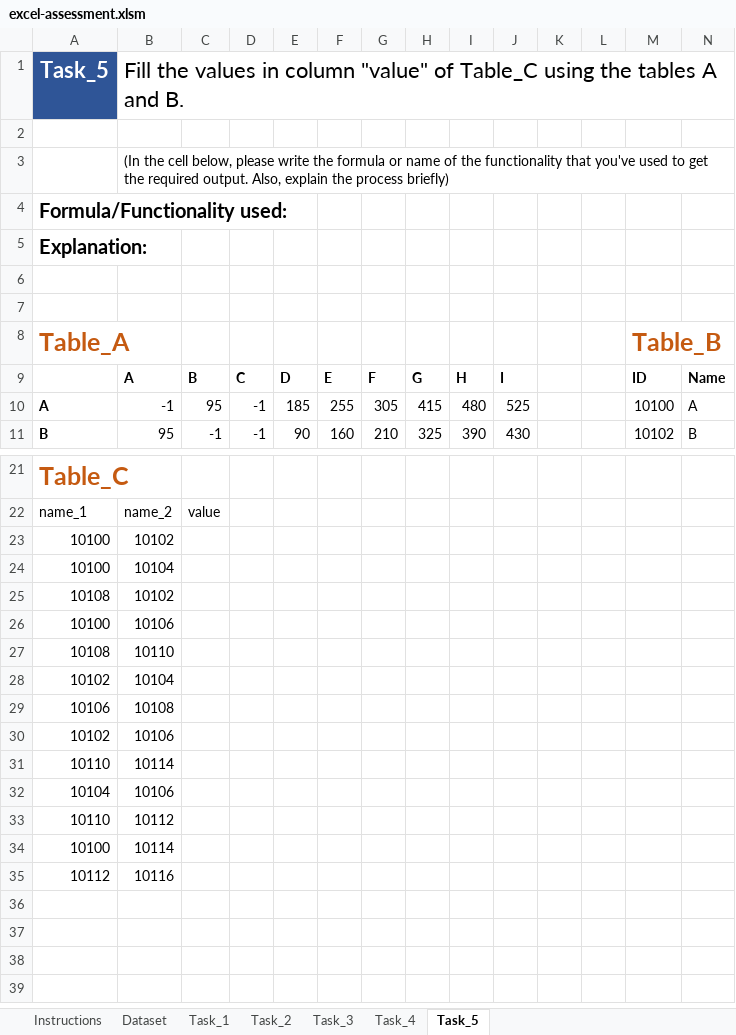
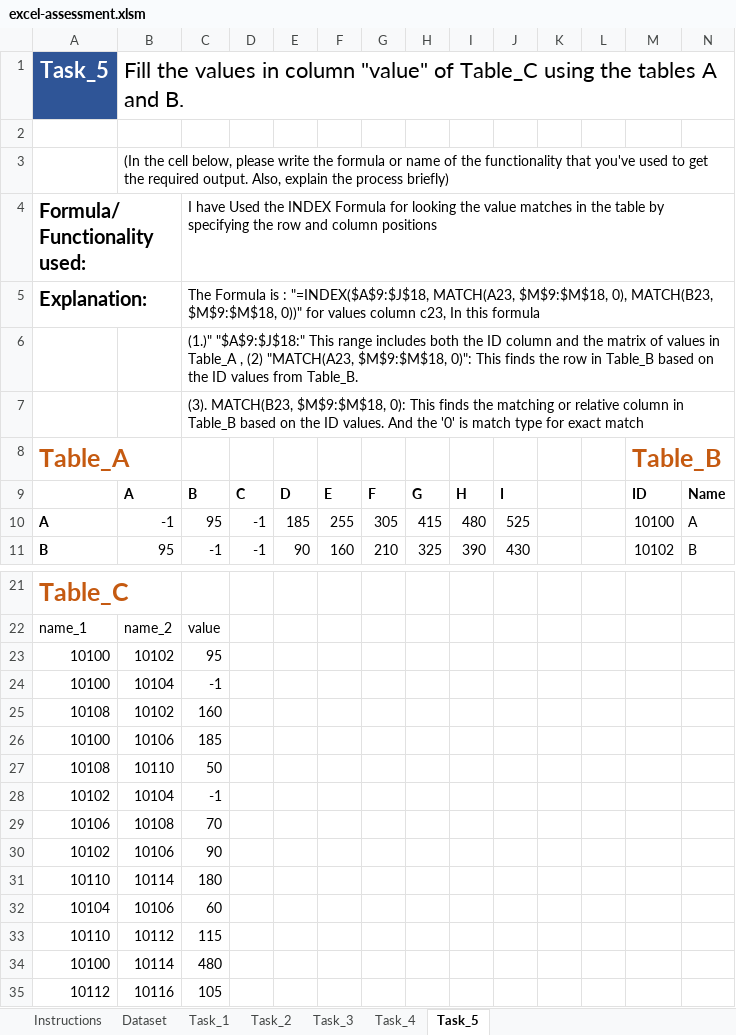
Before and after one commit to legionJP/MapUp-DA-Assessment-2024, an Excel workbook: submissions/excel-assessment.xlsm, sheet Task_5, drawn as a sheet; only a part is shown, gaps mark what is left out; values as stored, in another font and other column widths than the file's, no borders; the diff names each change by its address in the sheet, - before the commit and + after, or states it on an @@ line.

Commit message:
Excel Asseament task completion

```diff
--- a/submissions/excel-assessment.xlsm (sheet Task_5)
+++ b/submissions/excel-assessment.xlsm (sheet Task_5)
-C4: (empty)
+C4: I have Used the INDEX Formula for looking the value matches in the table by specifying the row and column positions
-C5: (empty)
+C5: The Formula is : "=INDEX($A$9:$J$18, MATCH(A23, $M$9:$M$18, 0), MATCH(B23, $M$9:$M$18, 0))" for values column c23, In this formula
-C6: (empty)
+C6: (1.)" "$A$9:$J$18:" This range includes both the ID column and the matrix of values in Table_A , (2) "MATCH(A23, $M$9:$M$18, 0)": This finds the row in Table_B based on the ID values from Table_B.
-C7: (empty)
+C7: (3). MATCH(B23, $M$9:$M$18, 0): This finds the matching or relative column in Table_B based on the ID values. And the '0' is match type for exact match
-C23: (empty)
+C23: 95
-C24: (empty)
+C24: -1
-C25: (empty)
+C25: 160
-C26: (empty)
+C26: 185
-C27: (empty)
+C27: 50
-C28: (empty)
+C28: -1
-C29: (empty)
+C29: 70
-C30: (empty)
+C30: 90
-C31: (empty)
+C31: 180
-C32: (empty)
+C32: 60
-C33: (empty)
+C33: 115
-C34: (empty)
+C34: 480
-C35: (empty)
+C35: 105
```
Also changed, not shown: sheet Task_3, sheet Task_2, sheet Dataset, sheet Task_4, sheet Task_1.
